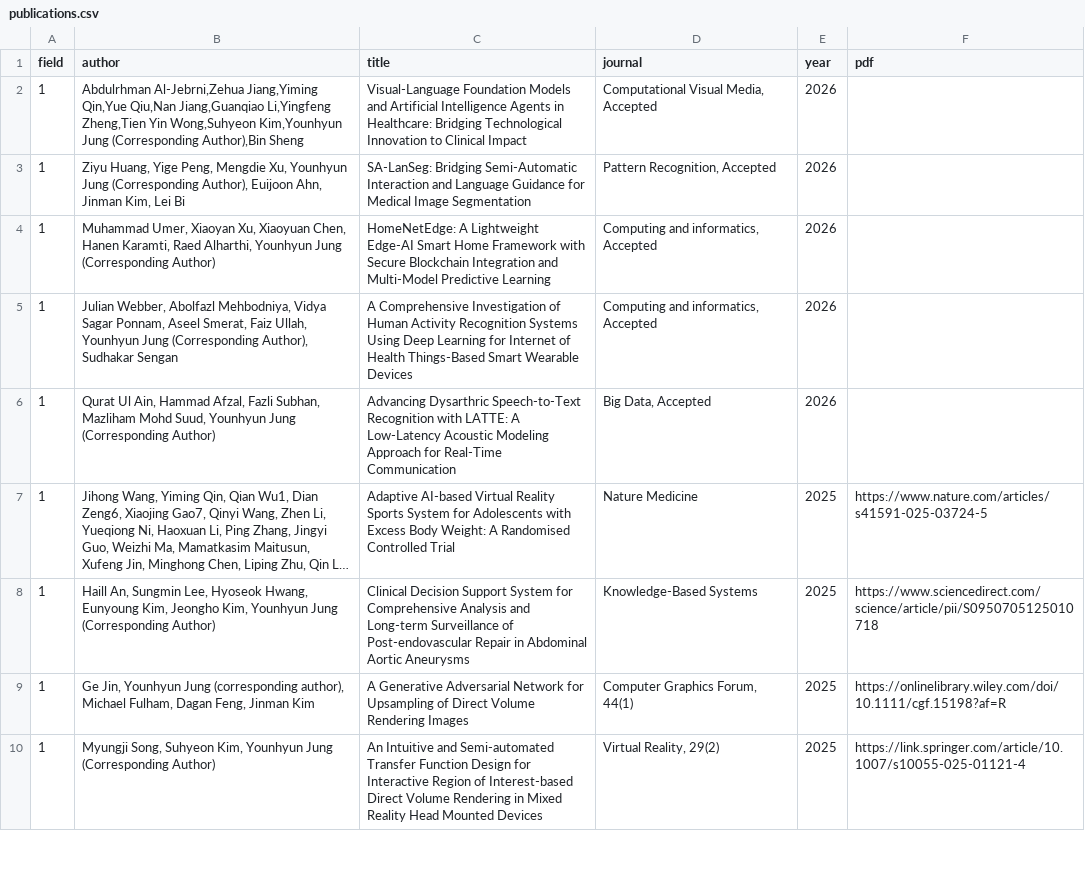
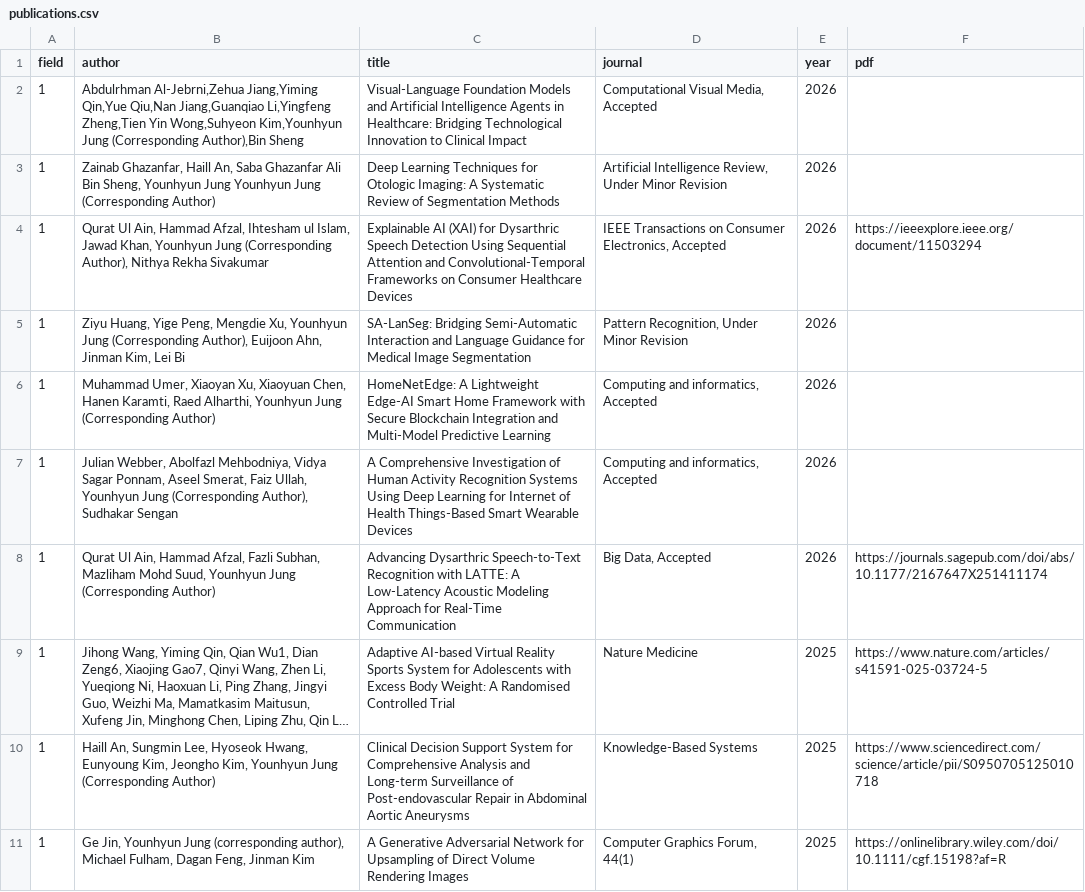
Before and after one commit to GCU-VOMLAB/VOM, a CSV file: assets/csv/publications.csv, drawn as a sheet; only a part is shown; the shorter side is filled out with more unchanged rows; long unchanged cells end in …; addresses are those after the commit; the diff names each change by its address in the sheet, - before the commit and + after, or states it on an @@ line.

Commit message:
2026-05-04 V1
publication and grants

```diff
--- a/assets/csv/publications.csv
+++ b/assets/csv/publications.csv
+row 3: 1 | Zainab Ghazanfar, Haill An, Saba Ghazanfar Ali Bin Sheng, Younhyun Jung Younhyun Jung (Corresponding Author) | Deep Learning Techniques for Otologic Imaging: A Systematic Review of Segmentation Methods | Artificial Intelligence Review, Under Minor Revision | 2026
+row 4: 1 | Qurat Ul Ain, Hammad Afzal, Ihtesham ul Islam, Jawad Khan, Younhyun Jung (Corresponding Author), Nithya Rekha Sivakumar | Explainable AI (XAI) for Dysarthric Speech Detection Using Sequential Attention and Convolutional-Temporal Frameworks on Consumer Healthcare Devices | IEEE Transactions on Consumer Electronics, Accepted | 2026 | https://ieeexplore.ieee.org/document/11503294
-D5 (journal): Pattern Recognition, Accepted
+D5 (journal): Pattern Recognition, Under Minor Revision
-F8 (pdf): (empty)
+F8 (pdf): https://journals.sagepub.com/doi/abs/10.1177/2167647X251411174
```
Also changed, not shown: 4 other files.
